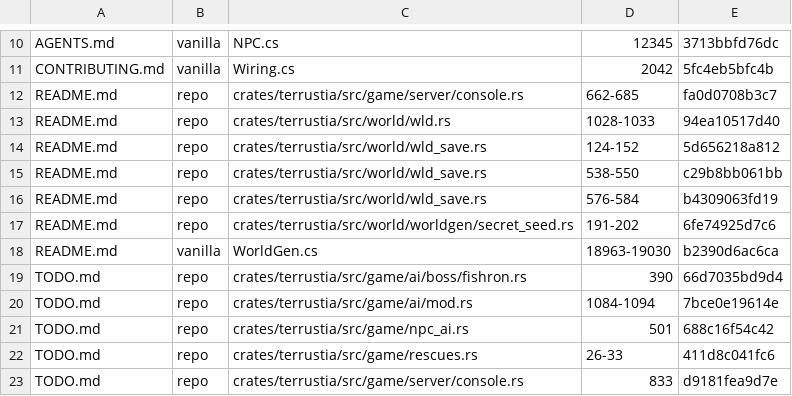
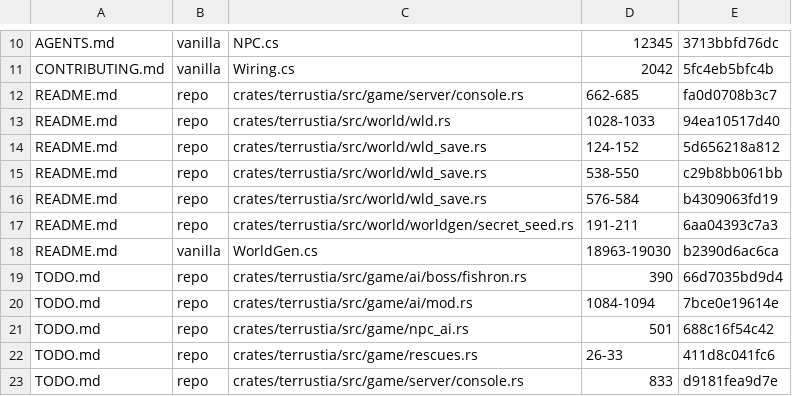
Before and after one commit to bybrooklyn/terrustia, a TSV file: docs/doc-citations.tsv, drawn as a sheet; only a part is shown, gaps mark what is left out.

Commit message:
docs: record what the seed work actually landed
The README's secret-seed row and TODO.md's v0.0.2 entry both still said the
seeds were detection-only. Eight of the nine now have generation content, and
Remix is the one that does not, for a reason worth stating rather than leaving
as an absence.

Also fixes the citation the previous commit broke: the README cites
`secret_seed.rs` by line range and that comment grew, which is exactly the
failure `check_doc_citations` exists to catch. It caught it, and the commit
before this one went in with it red - which it should not have.

```diff
--- a/docs/doc-citations.tsv
+++ b/docs/doc-citations.tsv
@@ -16,3 +16,3 @@ README.md	repo	crates/terrustia/src/world/wld_save.rs	538-550	c29b8bb061bb
 README.md	repo	crates/terrustia/src/world/wld_save.rs	576-584	b4309063fd19
-README.md	repo	crates/terrustia/src/world/worldgen/secret_seed.rs	191-202	6fe74925d7c6
+README.md	repo	crates/terrustia/src/world/worldgen/secret_seed.rs	191-211	6aa04393c7a3
 README.md	vanilla	WorldGen.cs	18963-19030	b2390d6ac6ca
```
Also changed, not shown: 2 other files.
